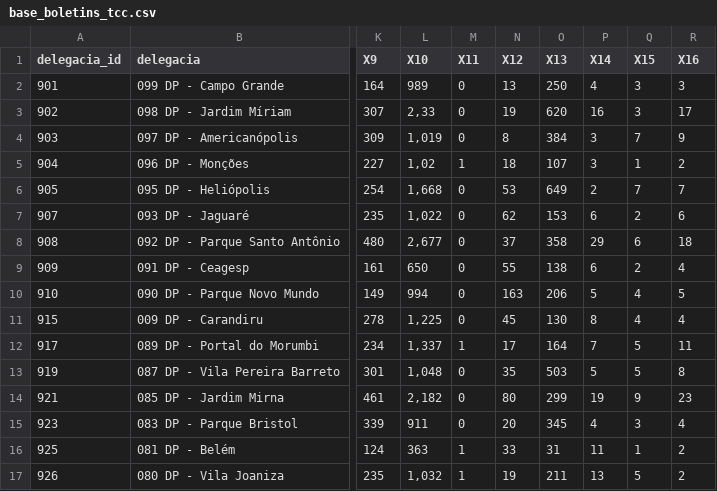
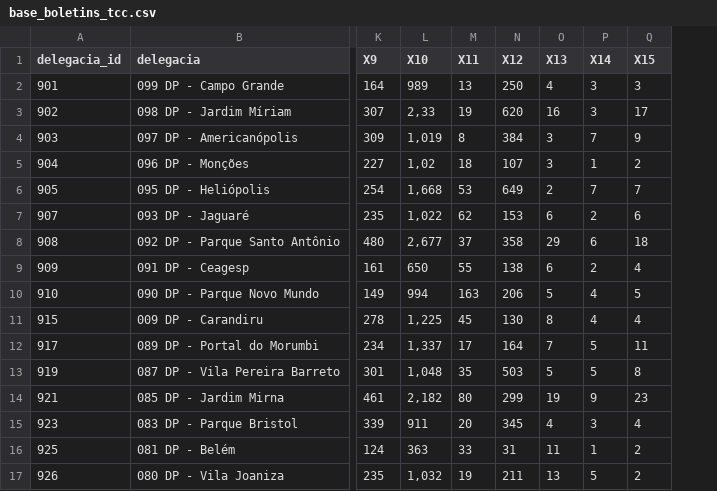
Before and after one commit to patriciacx/UnicSul, a CSV file: base_boletins_tcc.csv, drawn as a sheet; only a part is shown, gaps mark what is left out; removed rows and columns are numbered as before the commit, all else as after; the diff covers the shown part only; the diff names each change by its address in the sheet, - before the commit and + after, or states it on an @@ line.

```diff
--- a/base_boletins_tcc.csv
+++ b/base_boletins_tcc.csv
-column M (X11), rows 2-17: 0 | 0 | 0 | 1 | 0 | 0 | 0 | 0 | 0 | 0 | 1 | 0 | 0 | 0 | 1 | 1
+column O (X13), rows 2-17: 4 | 16 | 3 | 3 | 2 | 6 | 29 | 6 | 5 | 8 | 7 | 5 | 19 | 4 | 11 | 13
-column R (X16), rows 2-17: 3 | 17 | 9 | 2 | 7 | 6 | 18 | 4 | 5 | 4 | 11 | 8 | 23 | 4 | 2 | 2
-M1: X12
+M1: X11
-N1: X13
+N1: X12
-P2 (X14): 4
+P2 (X14): 3
-P3 (X14): 16
+P3 (X14): 3
-Q3 (X15): 3
+Q3 (X15): 17
-P4 (X14): 3
+P4 (X14): 7
-Q4 (X15): 7
+Q4 (X15): 9
-P5 (X14): 3
+P5 (X14): 1
-Q5 (X15): 1
+Q5 (X15): 2
-P6 (X14): 2
+P6 (X14): 7
-P7 (X14): 6
+P7 (X14): 2
-Q7 (X15): 2
+Q7 (X15): 6
-P8 (X14): 29
+P8 (X14): 6
-Q8 (X15): 6
+Q8 (X15): 18
-P9 (X14): 6
+P9 (X14): 2
-Q9 (X15): 2
+Q9 (X15): 4
-P10 (X14): 5
+P10 (X14): 4
-Q10 (X15): 4
+Q10 (X15): 5
-P11 (X14): 8
+P11 (X14): 4
-P12 (X14): 7
+P12 (X14): 5
-Q12 (X15): 5
+Q12 (X15): 11
-Q13 (X15): 5
+Q13 (X15): 8
-P14 (X14): 19
+P14 (X14): 9
-Q14 (X15): 9
+Q14 (X15): 23
-P15 (X14): 4
+P15 (X14): 3
-Q15 (X15): 3
+Q15 (X15): 4
-P16 (X14): 11
+P16 (X14): 1
-Q16 (X15): 1
+Q16 (X15): 2
-P17 (X14): 13
+P17 (X14): 5
-Q17 (X15): 5
+Q17 (X15): 2
```
Also changed, not shown: 141 edited cells elsewhere in this file, variaveis.csv, 5 other files.
